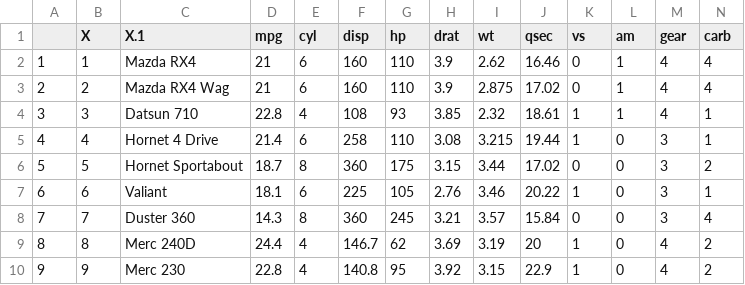
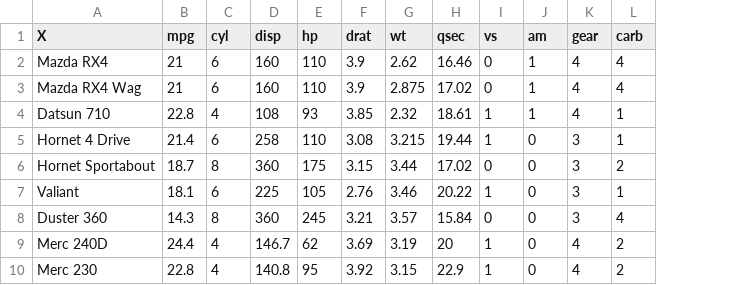
Before and after one commit to paulhurleyuk/AnalysisWorkflowSkeleton, a CSV file: data/2013Feb_CLN.csv, drawn as a sheet; only a part is shown; removed rows and columns are numbered as before the commit, all else as after; the diff names each change by its address in the sheet, - before the commit and + after, or states it on an @@ line.

```diff
--- a/data/2013Feb_CLN.csv
+++ b/data/2013Feb_CLN.csv
-column A, rows 2-10: 1 | 2 | 3 | 4 | 5 | 6 | 7 | 8 | 9
-column B (X), rows 2-10: 1 | 2 | 3 | 4 | 5 | 6 | 7 | 8 | 9
-A1: X.1
+A1: X
```
Also changed, not shown: data/2013Feb_PROC.csv, data/2013Feb_SRC.csv, 8 other files.
